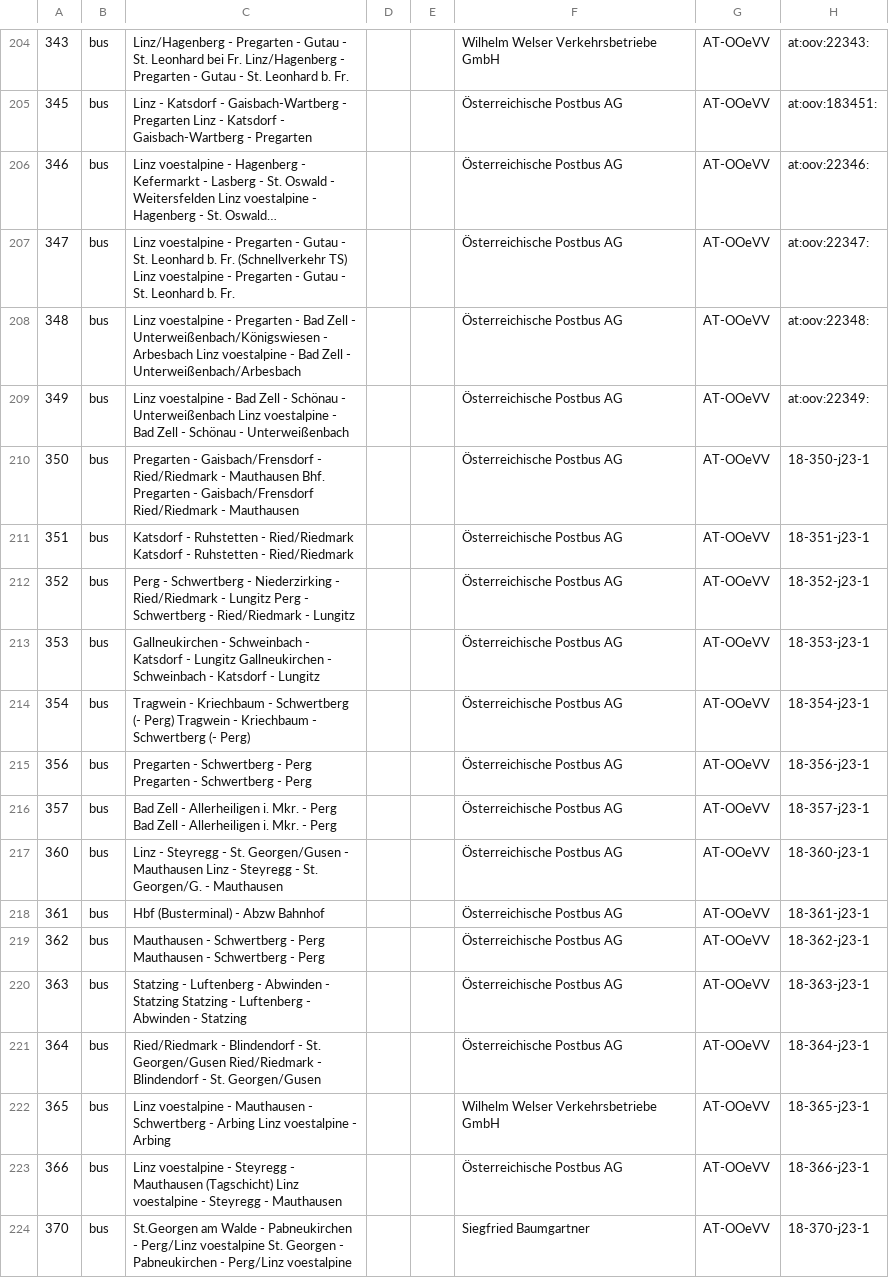
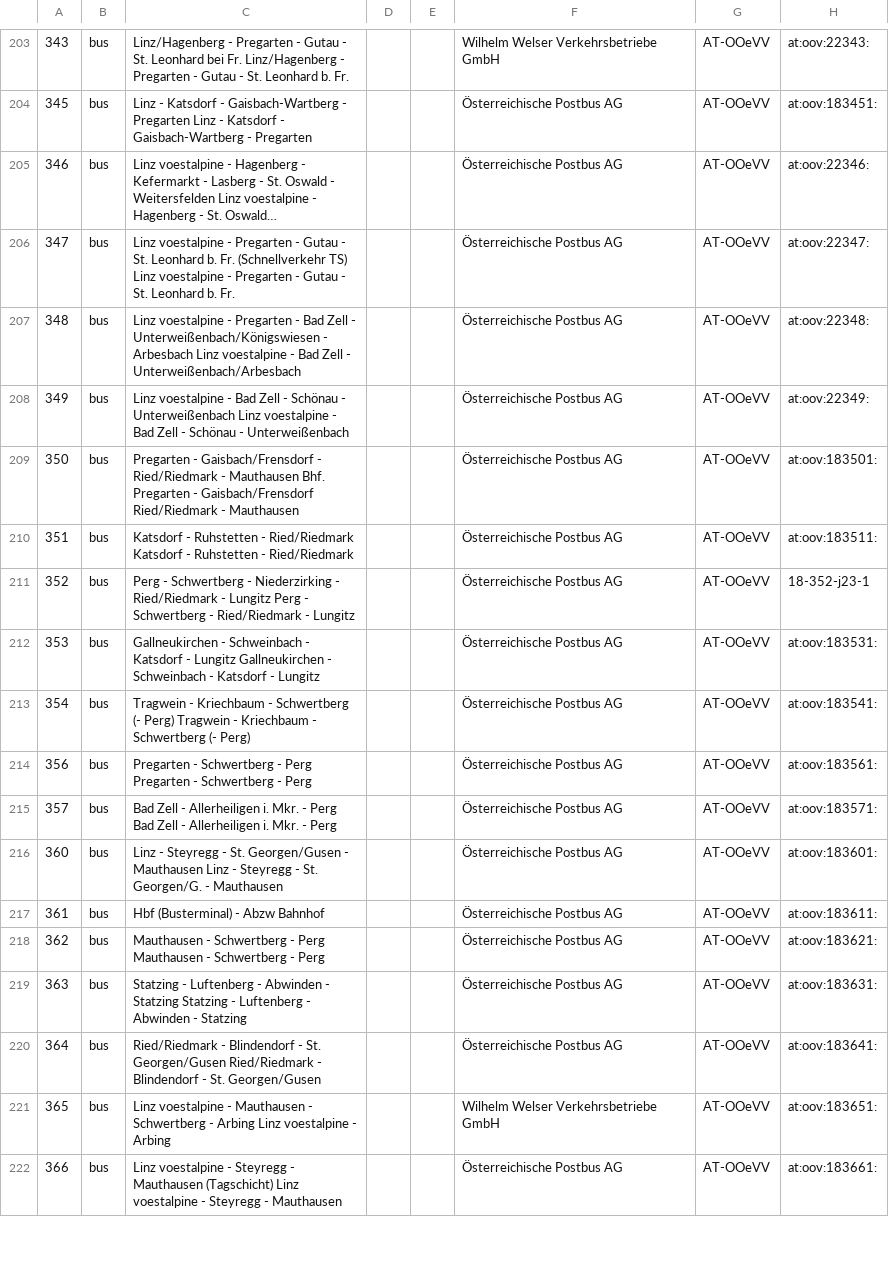
Before and after one commit to Findus23/route.lw1.at, a CSV file: color-data/osm_wiki_ptna/02_ooe.csv, drawn as a sheet; only a part is shown, gaps mark what is left out; long unchanged cells end in …; removed rows and columns are numbered as before the commit, all else as after; the diff covers the shown part only; the diff names each change by its address in the sheet, - before the commit and + after, or states it on an @@ line.

Commit message:
update wiki pages

```diff
--- a/color-data/osm_wiki_ptna/02_ooe.csv
+++ b/color-data/osm_wiki_ptna/02_ooe.csv
-H209: 18-350-j23-1
+H209: at:oov:183501:
-H210: 18-351-j23-1
+H210: at:oov:183511:
-H212: 18-353-j23-1
+H212: at:oov:183531:
-H213: 18-354-j23-1
+H213: at:oov:183541:
-H214: 18-356-j23-1
+H214: at:oov:183561:
-H215: 18-357-j23-1
+H215: at:oov:183571:
-H216: 18-360-j23-1
+H216: at:oov:183601:
-H217: 18-361-j23-1
+H217: at:oov:183611:
-H218: 18-362-j23-1
+H218: at:oov:183621:
-H219: 18-363-j23-1
+H219: at:oov:183631:
-H220: 18-364-j23-1
+H220: at:oov:183641:
-H221: 18-365-j23-1
+H221: at:oov:183651:
-H222: 18-366-j23-1
+H222: at:oov:183661:
-row 224: 370 | bus | St.Georgen am Walde - Pabneukirchen - Perg/Linz voestalpine St. Georgen - Pabneukirchen - Perg/Linz voestalpine |  |  | Siegfried Baumgartner | AT-OOeVV | 18-370-j23-1
```
Also changed, not shown: 1 added row, 1 removed row and 19 edited cells elsewhere in this file, color-data/osm_wiki_ptna/05_vor.csv.
